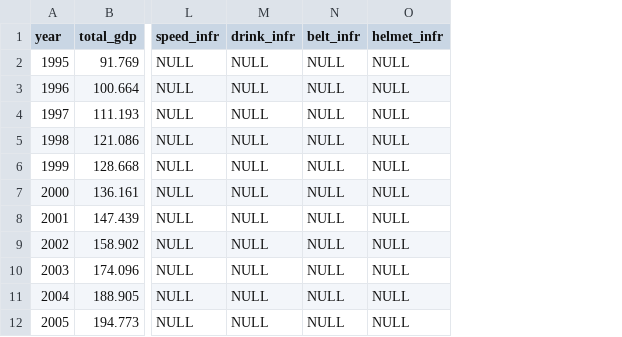
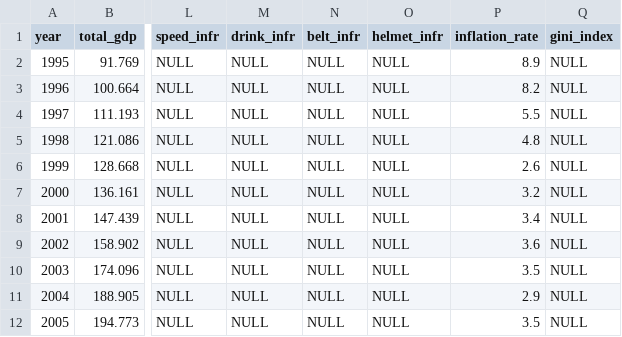
Before and after one commit to PavlosGkougkoulis/Thesis_DB_App, a CSV file: yearly_indicators.csv, drawn as a sheet; only a part is shown, gaps mark what is left out; the diff names each change by its address in the sheet, - before the commit and + after, or states it on an @@ line.

Commit message:
yo

```diff
--- a/yearly_indicators.csv
+++ b/yearly_indicators.csv
+column P (inflation_rate), rows 2-12: 8.9 | 8.2 | 5.5 | 4.8 | 2.6 | 3.2 | 3.4 | 3.6 | 3.5 | 2.9 | 3.5
+column Q (gini_index), rows 2-12: all NULL
```
